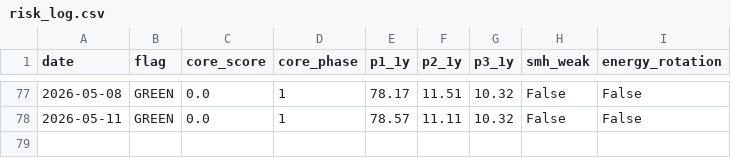
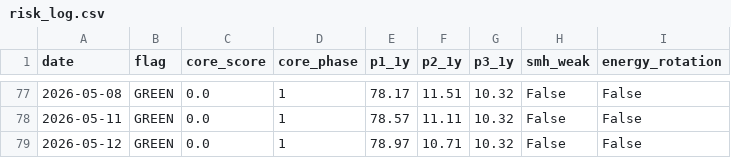
Before and after one commit to calinardeleanu88/macro-risk-monitor-ca, a CSV file: risk_log.csv, drawn as a sheet; only a part is shown, gaps mark what is left out.

```diff
--- a/risk_log.csv
+++ b/risk_log.csv
@@ -78 +78,2 @@ date,flag,core_score,core_phase,p1_1y,p2_1y,p3_1y,smh_weak,energy_rotation
 2026-05-11,GREEN,0.0,1,78.57,11.11,10.32,False,False
+2026-05-12,GREEN,0.0,1,78.97,10.71,10.32,False,False
```
Also changed, not shown: 2 other files.
